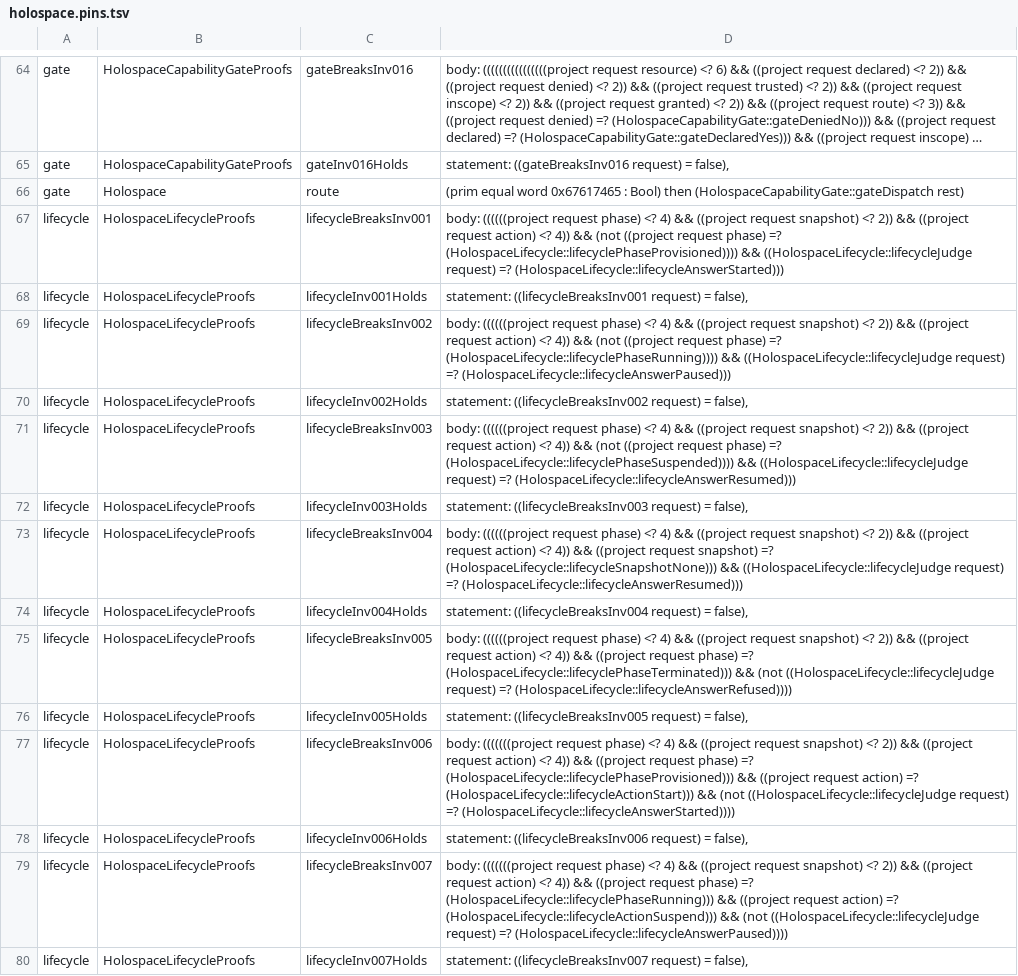
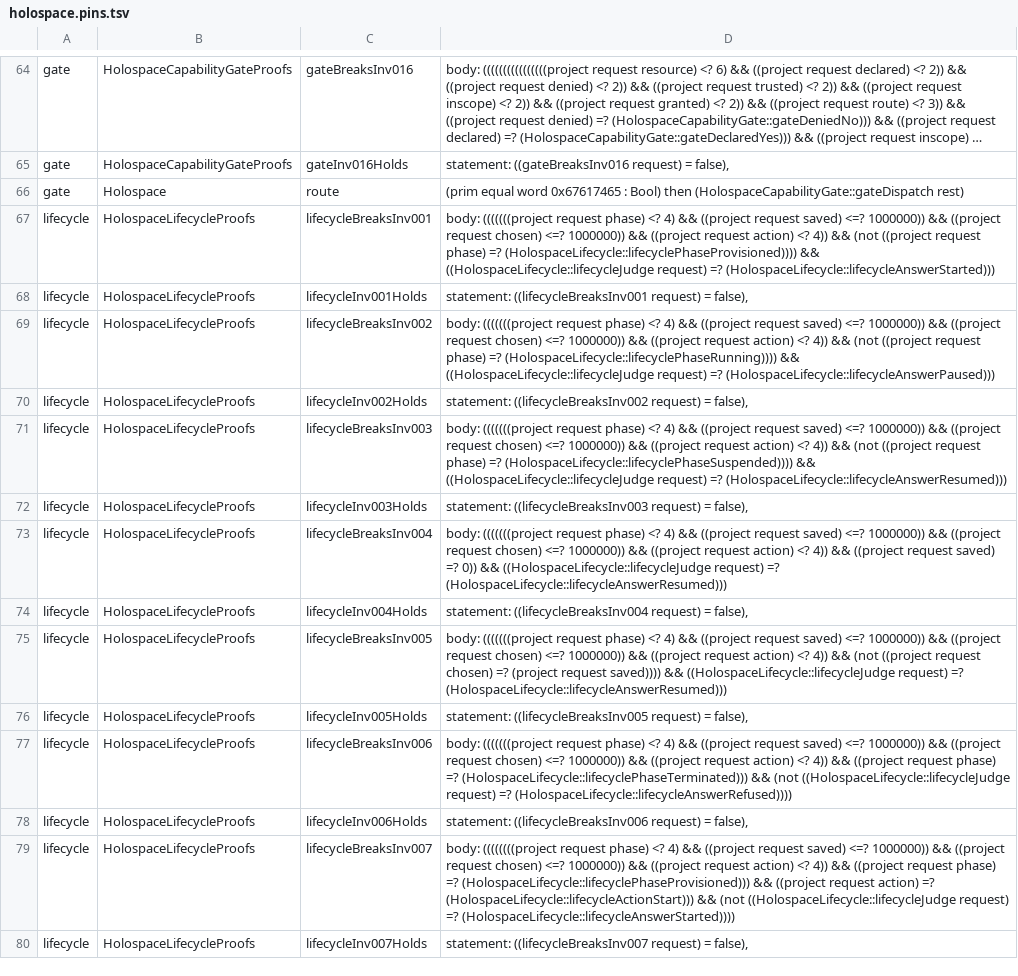
Before and after one commit to Hologram-Technologies/holospace, a TSV file: features/suites/holospace.pins.tsv, drawn as a sheet; only a part is shown, gaps mark what is left out; long unchanged cells end in …; the diff covers the shown part only; the diff names each change by its address in the sheet, - before the commit and + after, or states it on an @@ line.

```diff
--- a/features/suites/holospace.pins.tsv
+++ b/features/suites/holospace.pins.tsv
-D67: body: ((((((project request phase) <? 4) && ((project request snapshot) <? 2)) && ((project…
+D67: body: (((((((project request phase) <? 4) && ((project request saved) <=? 1000000)) && ((project request chosen) <=? 1000000)) && ((project…
-D69: body: ((((((project request phase) <? 4) && ((project request snapshot) <? 2)) && ((project…
+D69: body: (((((((project request phase) <? 4) && ((project request saved) <=? 1000000)) && ((project request chosen) <=? 1000000)) && ((project…
-D71: body: ((((((project request phase) <? 4) && ((project request snapshot) <? 2)) && ((project…
+D71: body: (((((((project request phase) <? 4) && ((project request saved) <=? 1000000)) && ((project request chosen) <=? 1000000)) && ((project…
-D73: body: ((((((project request phase) <? 4) && ((project request snapshot) <? 2)) && ((project request action) <? 4)) && ((project request snapshot) =? (HolospaceLifecycle::lifecycleSnapshotNone))) && ((HolospaceLifecycle::lifecycleJudge…
+D73: body: (((((((project request phase) <? 4) && ((project request saved) <=? 1000000)) && ((project request chosen) <=? 1000000)) && ((project request action) <? 4)) && ((project request saved) =? 0)) && ((HolospaceLifecycle::lifecycleJudge…
-D75: body: ((((((project request phase) <? 4) && ((project request snapshot) <? 2)) && ((project request action) <? 4)) && ((project request phase) =? (HolospaceLifecycle::lifecyclePhaseTerminated))) && (not ((HolospaceLifecycle::lifecycleJudge request) =? (HolospaceLifecycle::lifecycleAnswerRefused))))
+D75: body: (((((((project request phase) <? 4) && ((project request saved) <=? 1000000)) && ((project request chosen) <=? 1000000)) && ((project request action) <? 4)) && (not ((project request chosen) =? (project request saved)))) && ((HolospaceLifecycle::lifecycleJudge request) =? (HolospaceLifecycle::lifecycleAnswerResumed)))
-D77: …((project request snapshot) <? 2)) && ((project request action) <? 4)) && ((project request phase) =? (HolospaceLifecycle::lifecyclePhaseProvisioned))) && ((project request action) =? (HolospaceLifecycle::lifecycleActionStart))) && (not ((HolospaceLifecycle::lifecycleJudge request) =? (HolospaceLifecycle::lifecycleAnswerStarted))))
+D77: …((project request saved) <=? 1000000)) && ((project request chosen) <=? 1000000)) && ((project request action) <? 4)) && ((project request phase) =? (HolospaceLifecycle::lifecyclePhaseTerminated))) && (not ((HolospaceLifecycle::lifecycleJudge request) =? (HolospaceLifecycle::lifecycleAnswerRefused))))
-D79: body: (((((((project request phase) <? 4) && ((project request snapshot) <? 2)) && ((project request action) <? 4)) && ((project request phase) =? (HolospaceLifecycle::lifecyclePhaseRunning))) && ((project request action) =? (HolospaceLifecycle::lifecycleActionSuspend))) && (not ((HolospaceLifecycle::lifecycleJudge request) =? (HolospaceLifecycle::lifecycleAnswerPaused))))
+D79: body: ((((((((project request phase) <? 4) && ((project request saved) <=? 1000000)) && ((project request chosen) <=? 1000000)) && ((project request action) <? 4)) && ((project request phase) =? (HolospaceLifecycle::lifecyclePhaseProvisioned))) && ((project request action) =? (HolospaceLifecycle::lifecycleActionStart))) && (not ((HolospaceLifecycle::lifecycleJudge request) =? (HolospaceLifecycle::lifecycleAnswerStarted))))
```
Also changed, not shown: 6 added rows and 11 edited cells elsewhere in this file, 10 other files.
